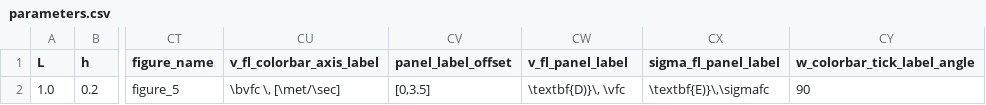
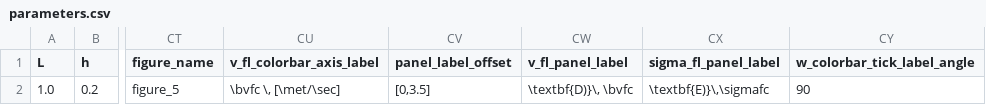
Before and after one commit to mcastel1/paper_ale, a CSV file: figures/figure_5/parameters.csv, drawn as a sheet; only a part is shown, gaps mark what is left out; the diff names each change by its address in the sheet, - before the commit and + after, or states it on an @@ line.

Commit message:
Update parameters.csv

```diff
--- a/figures/figure_5/parameters.csv
+++ b/figures/figure_5/parameters.csv
-CW2 (v_fl_panel_label): \textbf{D)}\, \vfc
+CW2 (v_fl_panel_label): \textbf{D)}\, \bvfc
```
